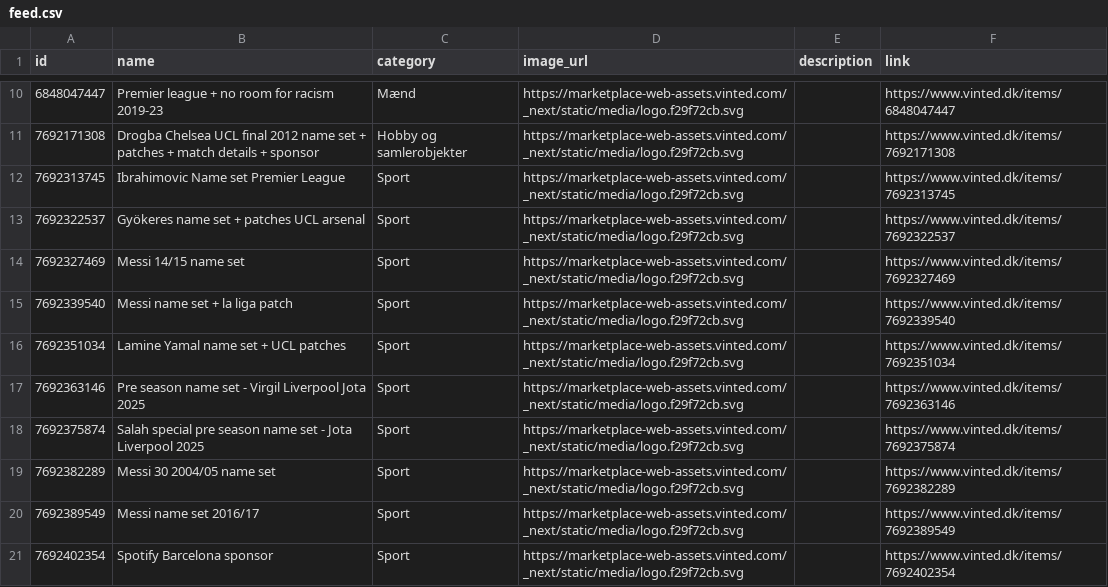
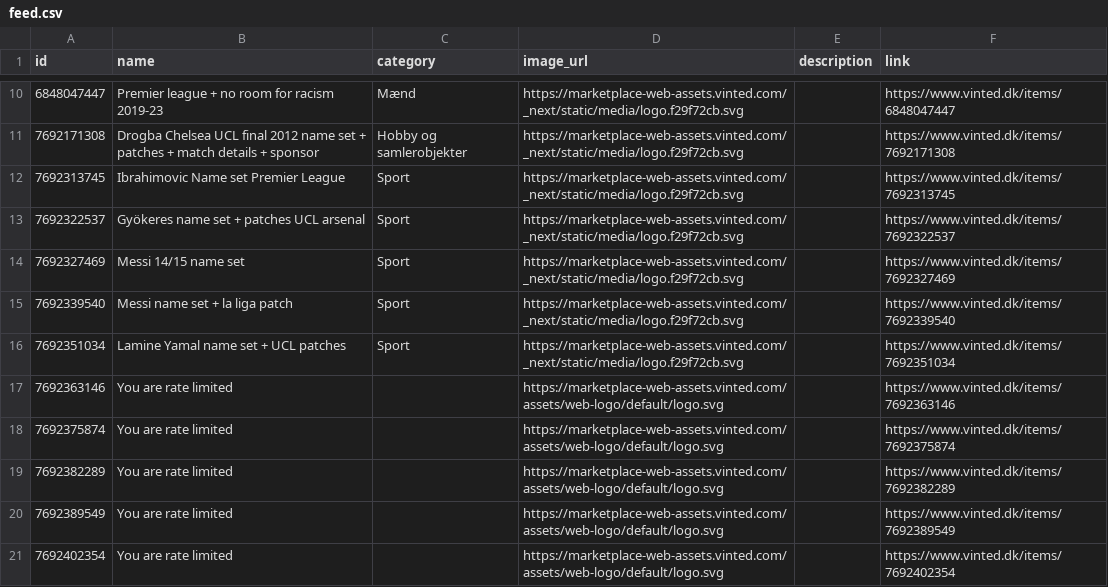
Before and after one commit to topMSD/vinted-scraper, a CSV file: data/feed.csv, drawn as a sheet; only a part is shown, gaps mark what is left out.

```diff
--- a/data/feed.csv
+++ b/data/feed.csv
@@ -16,6 +16,6 @@ id,name,category,image_url,description,link
 7692351034,Lamine Yamal name set + UCL patches,Sport,https://marketplace-web-assets.vinted.com/_next/static/media/logo.f29f72cb.svg,,https://www.vinted.dk/items/7692351034
-7692363146,Pre season name set - Virgil Liverpool Jota 2025,Sport,https://marketplace-web-assets.vinted.com/_next/static/media/logo.f29f72cb.svg,,https://www.vinted.dk/items/7692363146
-7692375874,Salah special pre season name set - Jota Liverpool 2025,Sport,https://marketplace-web-assets.vinted.com/_next/static/media/logo.f29f72cb.svg,,https://www.vinted.dk/items/7692375874
-7692382289,Messi 30 2004/05 name set,Sport,https://marketplace-web-assets.vinted.com/_next/static/media/logo.f29f72cb.svg,,https://www.vinted.dk/items/7692382289
-7692389549,Messi name set 2016/17,Sport,https://marketplace-web-assets.vinted.com/_next/static/media/logo.f29f72cb.svg,,https://www.vinted.dk/items/7692389549
-7692402354,Spotify Barcelona sponsor,Sport,https://marketplace-web-assets.vinted.com/_next/static/media/logo.f29f72cb.svg,,https://www.vinted.dk/items/7692402354
+7692363146,You are rate limited,,https://marketplace-web-assets.vinted.com/assets/web-logo/default/logo.svg,,https://www.vinted.dk/items/7692363146
+7692375874,You are rate limited,,https://marketplace-web-assets.vinted.com/assets/web-logo/default/logo.svg,,https://www.vinted.dk/items/7692375874
+7692382289,You are rate limited,,https://marketplace-web-assets.vinted.com/assets/web-logo/default/logo.svg,,https://www.vinted.dk/items/7692382289
+7692389549,You are rate limited,,https://marketplace-web-assets.vinted.com/assets/web-logo/default/logo.svg,,https://www.vinted.dk/items/7692389549
+7692402354,You are rate limited,,https://marketplace-web-assets.vinted.com/assets/web-logo/default/logo.svg,,https://www.vinted.dk/items/7692402354
```
